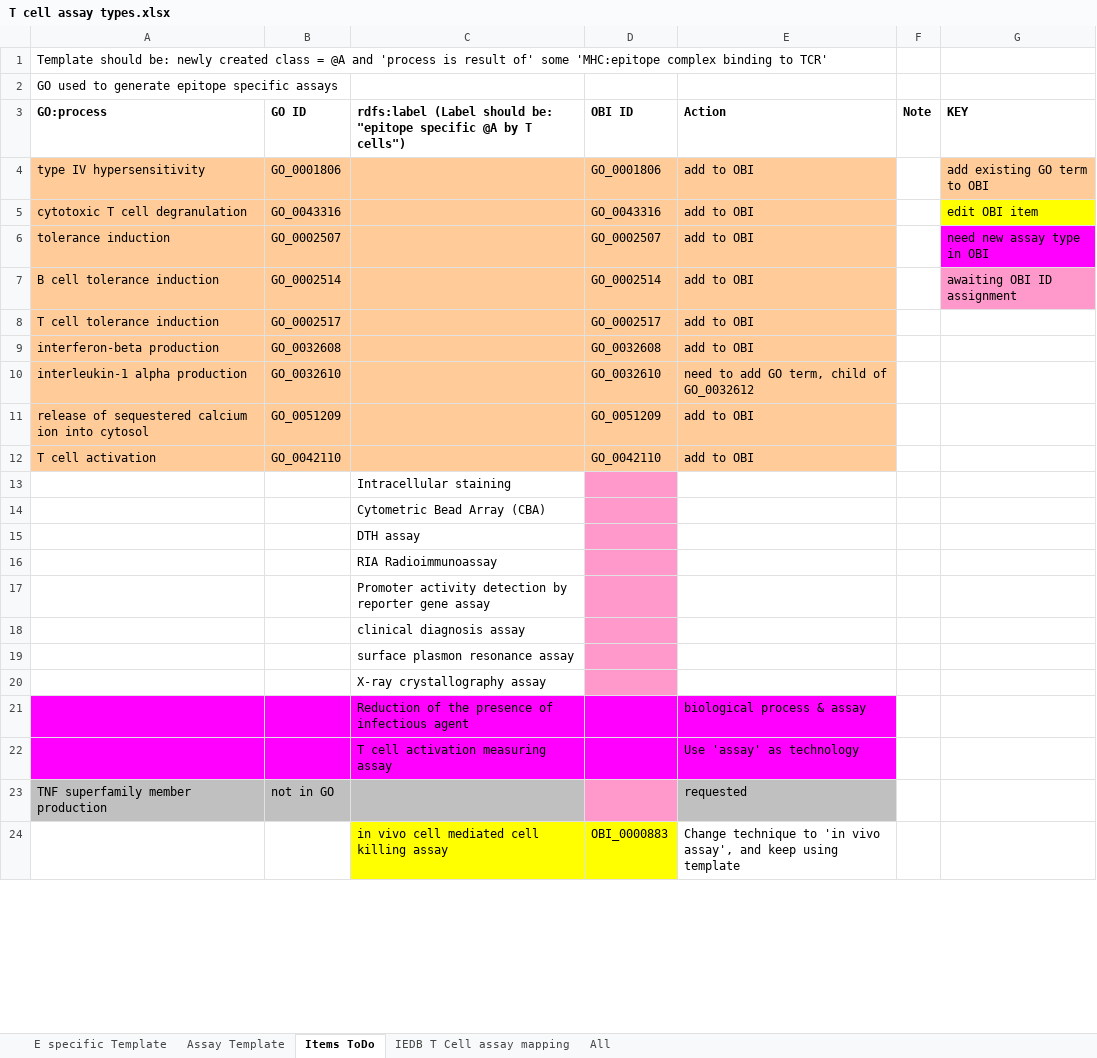
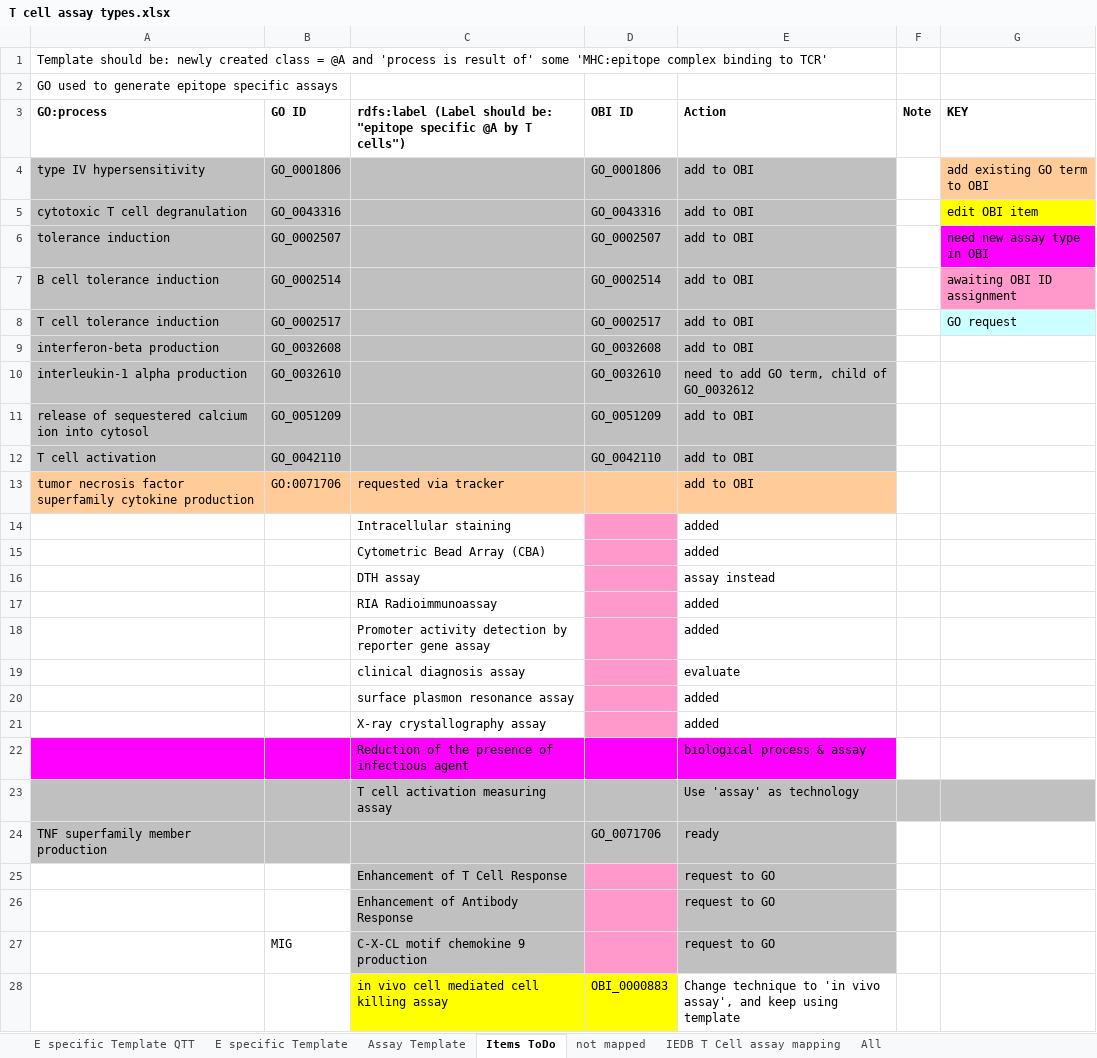
Before and after one commit to jamesaoverton/obi-backup, an Excel workbook: docs/developer/use cases/IEDB export/T cell assay types.xlsx, sheet Items ToDo, drawn as a sheet; only a part is shown; values as stored, in another font and other column widths than the file's, no borders; removed rows and columns are numbered as before the commit, all else as after; the diff covers the shown part only; the diff names each change by its address in the sheet, - before the commit and + after, or states it on an @@ line.

```diff
--- a/docs/developer/use cases/IEDB export/T cell assay types.xlsx (sheet Items ToDo)
+++ b/docs/developer/use cases/IEDB export/T cell assay types.xlsx (sheet Items ToDo)
+sheet tab: E specific Template QTT
+sheet tab: not mapped
-A4:E12 fill: #FFCC99
+A4:E12 fill: #C0C0C0
-G8 (KEY): (empty)
+G8 (KEY): GO request
-G8 fill: none
+G8 fill: #CCFFFF
-row 13:  |  | Intracellular staining
-row 14:  |  | Cytometric Bead Array (CBA)
-row 15:  |  | DTH assay
-row 16:  |  | RIA Radioimmunoassay
-row 17:  |  | Promoter activity detection by reporter gene assay
-row 18:  |  | clinical diagnosis assay
-row 19:  |  | surface plasmon resonance assay
-row 20:  |  | X-ray crystallography assay
+row 13: tumor necrosis factor superfamily cytokine production | GO:0071706 | requested via tracker |  | add to OBI
+row 14:  |  | Intracellular staining |  | added
+row 15:  |  | Cytometric Bead Array (CBA) |  | added
+row 16:  |  | DTH assay |  | assay instead
+row 17:  |  | RIA Radioimmunoassay |  | added
+row 18:  |  | Promoter activity detection by reporter gene assay |  | added
+row 19:  |  | clinical diagnosis assay |  | evaluate
+row 20:  |  | surface plasmon resonance assay |  | added
+row 21:  |  | X-ray crystallography assay |  | added
-A23:E23 fill: #FF00FF
+A23:E23 fill: #C0C0C0
-F23:G23 fill: none
+F23:G23 fill: #C0C0C0
-row 23: TNF superfamily member production | not in GO |  |  | requested
+row 24: TNF superfamily member production |  |  | GO_0071706 | ready
+row 25:  |  | Enhancement of T Cell Response |  | request to GO
+row 26:  |  | Enhancement of Antibody Response |  | request to GO
+row 27:  | MIG | C-X-CL motif chemokine 9 production |  | request to GO
```
Also changed, not shown: 2 added rows and cell formats elsewhere in this sheet, sheet IEDB T Cell assay mapping, sheet Assay Template, sheet E specific Template, formulas that keep their value, 6 other files.
